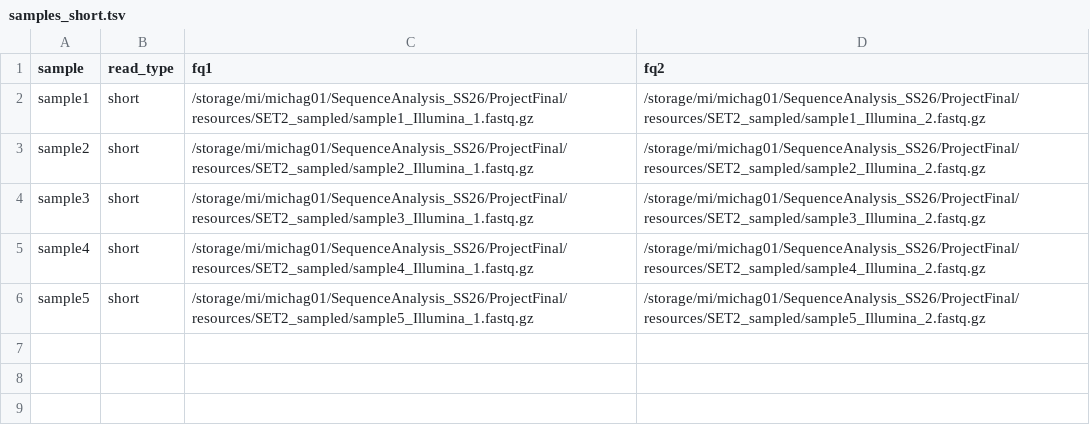
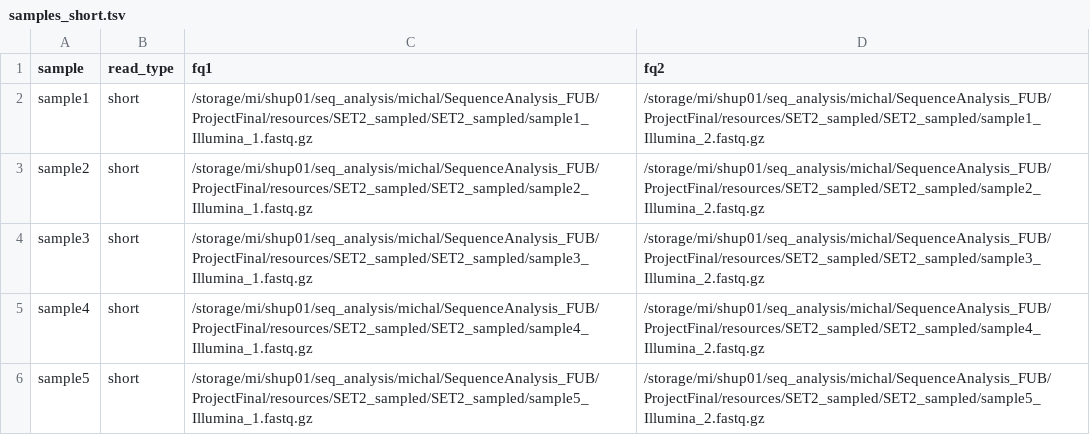
Before and after one commit to gr3ss0/SequenceAnalysis_FUB, a TSV file: ProjectFinal/config/samples_short.tsv, drawn as a sheet.

Commit message:
Final Code for the project, 170 rules, all working well, fully tested with the test data, decontamination also working

```diff
--- a/ProjectFinal/config/samples_short.tsv
+++ b/ProjectFinal/config/samples_short.tsv
@@ -1,6 +1,6 @@
 sample	read_type	fq1	fq2
-sample1	short	/storage/mi/michag01/SequenceAnalysis_SS26/ProjectFinal/resources/SET2_sampled/sample1_Illumina_1.fastq.gz	/storage/mi/michag01/SequenceAnalysis_SS26/ProjectFinal/resources/SET2_sampled/sample1_Illumina_2.fastq.gz
-sample2	short	/storage/mi/michag01/SequenceAnalysis_SS26/ProjectFinal/resources/SET2_sampled/sample2_Illumina_1.fastq.gz	/storage/mi/michag01/SequenceAnalysis_SS26/ProjectFinal/resources/SET2_sampled/sample2_Illumina_2.fastq.gz
-sample3	short	/storage/mi/michag01/SequenceAnalysis_SS26/ProjectFinal/resources/SET2_sampled/sample3_Illumina_1.fastq.gz	/storage/mi/michag01/SequenceAnalysis_SS26/ProjectFinal/resources/SET2_sampled/sample3_Illumina_2.fastq.gz
-sample4	short	/storage/mi/michag01/SequenceAnalysis_SS26/ProjectFinal/resources/SET2_sampled/sample4_Illumina_1.fastq.gz	/storage/mi/michag01/SequenceAnalysis_SS26/ProjectFinal/resources/SET2_sampled/sample4_Illumina_2.fastq.gz
-sample5	short	/storage/mi/michag01/SequenceAnalysis_SS26/ProjectFinal/resources/SET2_sampled/sample5_Illumina_1.fastq.gz	/storage/mi/michag01/SequenceAnalysis_SS26/ProjectFinal/resources/SET2_sampled/sample5_Illumina_2.fastq.gz
+sample1	short	/storage/mi/shup01/seq_analysis/michal/SequenceAnalysis_FUB/ProjectFinal/resources/SET2_sampled/SET2_sampled/sample1_Illumina_1.fastq.gz	/storage/mi/shup01/seq_analysis/michal/SequenceAnalysis_FUB/ProjectFinal/resources/SET2_sampled/SET2_sampled/sample1_Illumina_2.fastq.gz
+sample2	short	/storage/mi/shup01/seq_analysis/michal/SequenceAnalysis_FUB/ProjectFinal/resources/SET2_sampled/SET2_sampled/sample2_Illumina_1.fastq.gz	/storage/mi/shup01/seq_analysis/michal/SequenceAnalysis_FUB/ProjectFinal/resources/SET2_sampled/SET2_sampled/sample2_Illumina_2.fastq.gz
+sample3	short	/storage/mi/shup01/seq_analysis/michal/SequenceAnalysis_FUB/ProjectFinal/resources/SET2_sampled/SET2_sampled/sample3_Illumina_1.fastq.gz	/storage/mi/shup01/seq_analysis/michal/SequenceAnalysis_FUB/ProjectFinal/resources/SET2_sampled/SET2_sampled/sample3_Illumina_2.fastq.gz
+sample4	short	/storage/mi/shup01/seq_analysis/michal/SequenceAnalysis_FUB/ProjectFinal/resources/SET2_sampled/SET2_sampled/sample4_Illumina_1.fastq.gz	/storage/mi/shup01/seq_analysis/michal/SequenceAnalysis_FUB/ProjectFinal/resources/SET2_sampled/SET2_sampled/sample4_Illumina_2.fastq.gz
+sample5	short	/storage/mi/shup01/seq_analysis/michal/SequenceAnalysis_FUB/ProjectFinal/resources/SET2_sampled/SET2_sampled/sample5_Illumina_1.fastq.gz	/storage/mi/shup01/seq_analysis/michal/SequenceAnalysis_FUB/ProjectFinal/resources/SET2_sampled/SET2_sampled/sample5_Illumina_2.fastq.gz
```
Also changed, not shown: ProjectFinal/config/samples_long.tsv, 10 other files.
